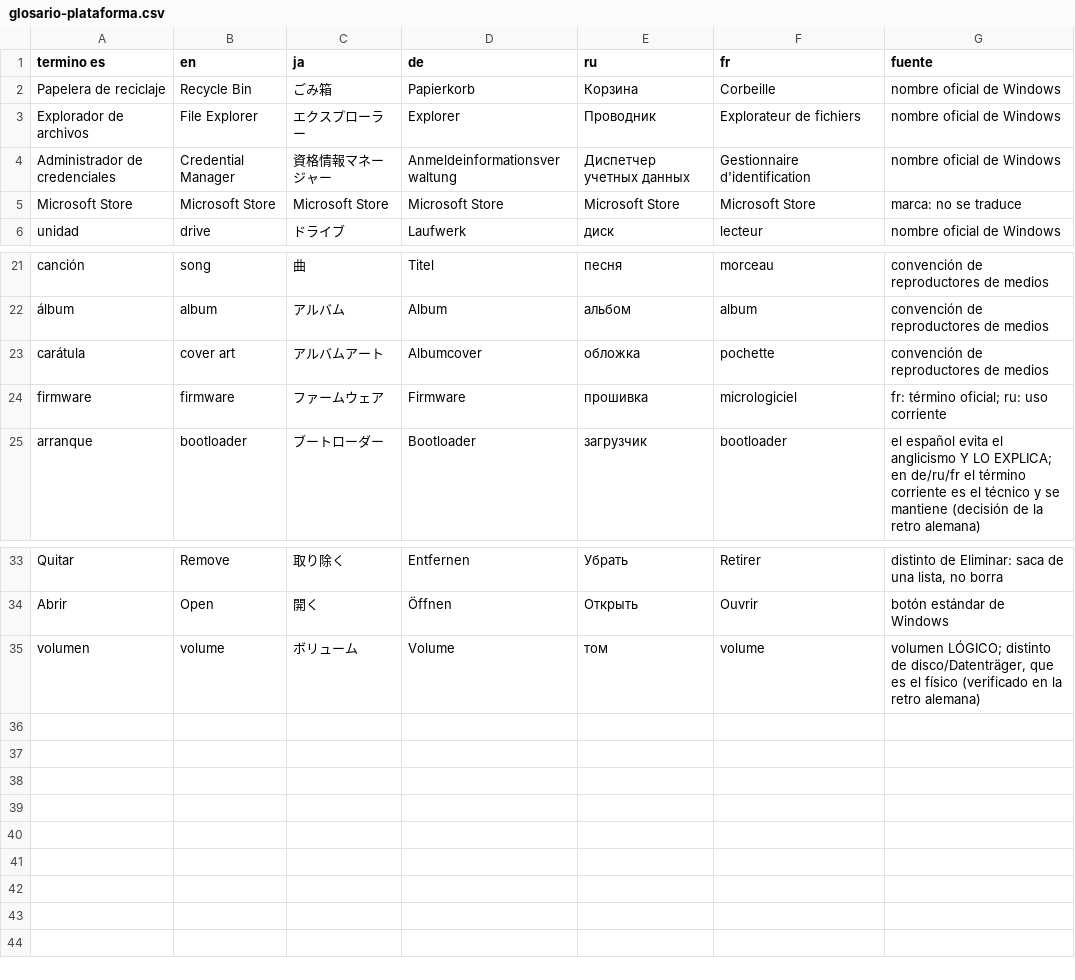
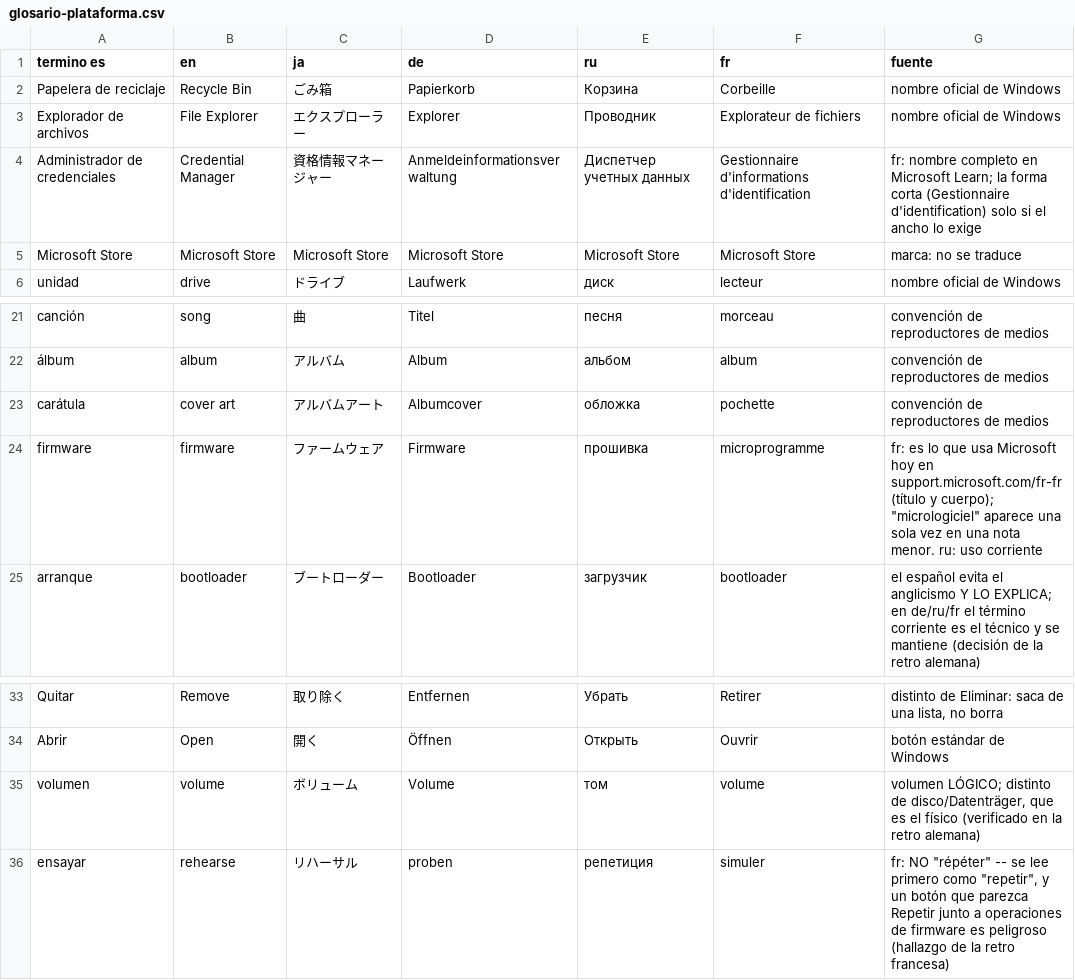
Before and after one commit to Ricolinos/Aura-Studio, a CSV file: studio/windows/docs/extraccion-cadenas/glosario-plataforma.csv, drawn as a sheet; only a part is shown, gaps mark what is left out.

```diff
--- a/studio/windows/docs/extraccion-cadenas/glosario-plataforma.csv
+++ b/studio/windows/docs/extraccion-cadenas/glosario-plataforma.csv
@@ -3,3 +3,3 @@ Papelera de reciclaje,Recycle Bin,ごみ箱,Papierkorb,Корзина,Corbeille,
 Explorador de archivos,File Explorer,エクスプローラー,Explorer,Проводник,Explorateur de fichiers,nombre oficial de Windows
-Administrador de credenciales,Credential Manager,資格情報マネージャー,Anmeldeinformationsverwaltung,Диспетчер учетных данных,Gestionnaire d'identification,nombre oficial de Windows
+Administrador de credenciales,Credential Manager,資格情報マネージャー,Anmeldeinformationsverwaltung,Диспетчер учетных данных,Gestionnaire d'informations d'identification,"fr: nombre completo en Microsoft Learn; la forma corta (Gestionnaire d'identification) solo si el ancho lo exige"
 Microsoft Store,Microsoft Store,Microsoft Store,Microsoft Store,Microsoft Store,Microsoft Store,marca: no se traduce
@@ -23,3 +23,3 @@ canción,song,曲,Titel,песня,morceau,convención de reproductores de medio
 carátula,cover art,アルバムアート,Albumcover,обложка,pochette,convención de reproductores de medios
-firmware,firmware,ファームウェア,Firmware,прошивка,micrologiciel,"fr: término oficial; ru: uso corriente"
+firmware,firmware,ファームウェア,Firmware,прошивка,microprogramme,"fr: es lo que usa Microsoft hoy en support.microsoft.com/fr-fr (título y cuerpo); ""micrologiciel"" aparece una sola vez en una nota menor. ru: uso corriente"
 arranque,bootloader,ブートローダー,Bootloader,загрузчик,bootloader,"el español evita el anglicismo Y LO EXPLICA; en de/ru/fr el término corriente es el técnico y se mantiene (decisión de la retro alemana)"
@@ -35 +35,2 @@ Abrir,Open,開く,Öffnen,Открыть,Ouvrir,botón estándar de Windows
 volumen,volume,ボリューム,Volume,том,volume,"volumen LÓGICO; distinto de disco/Datenträger, que es el físico (verificado en la retro alemana)"
+ensayar,rehearse,リハーサル,proben,репетиция,simuler,"fr: NO ""répéter"" -- se lee primero como ""repetir"", y un botón que parezca Repetir junto a operaciones de firmware es peligroso (hallazgo de la retro francesa)"
```
Also changed, not shown: studio/windows/docs/extraccion-cadenas/retrotraduccion/criticas-fr.csv, 2 other files.
